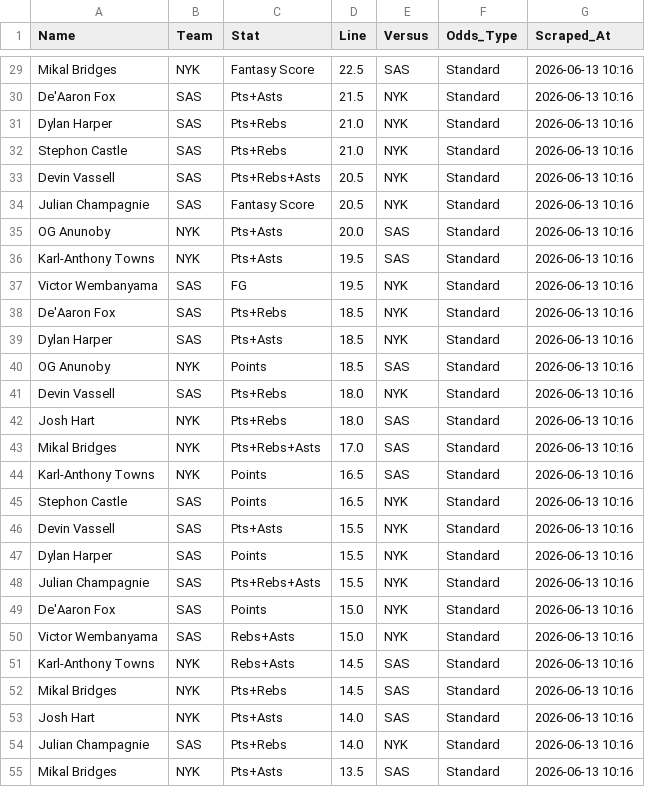
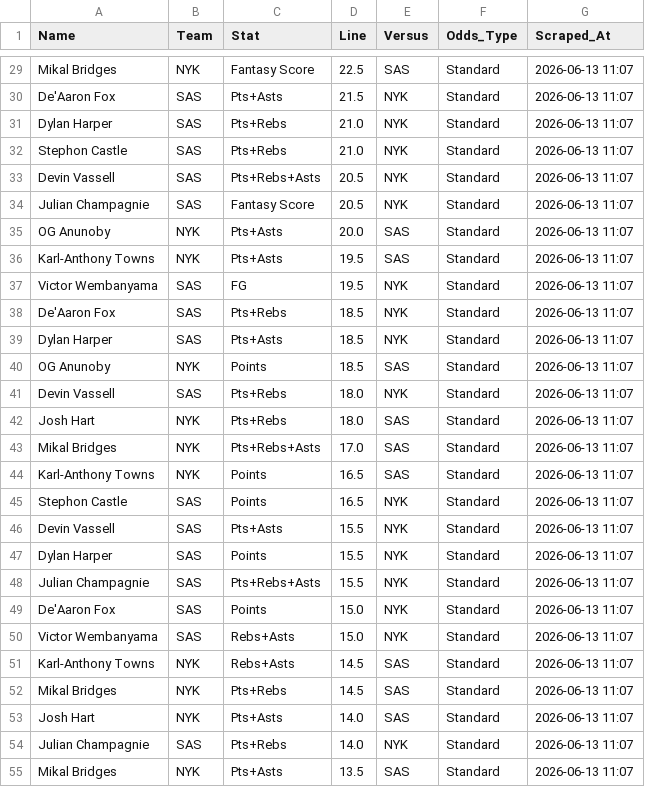
Before and after one commit to cgpropz/PP_Research_Tool, a CSV file: NBA_PURE_STANDARD_SINGLE.csv, drawn as a sheet; only a part is shown, gaps mark what is left out; the diff covers the shown part only; the diff names each change by its address in the sheet, - before the commit and + after, or states it on an @@ line.

```diff
--- a/NBA_PURE_STANDARD_SINGLE.csv
+++ b/NBA_PURE_STANDARD_SINGLE.csv
-G29:G55 (Scraped_At): 2026-06-13 10:16
+G29:G55 (Scraped_At): 2026-06-13 11:07
```
Also changed, not shown: 167 edited cells elsewhere in this file, 2 other files.
